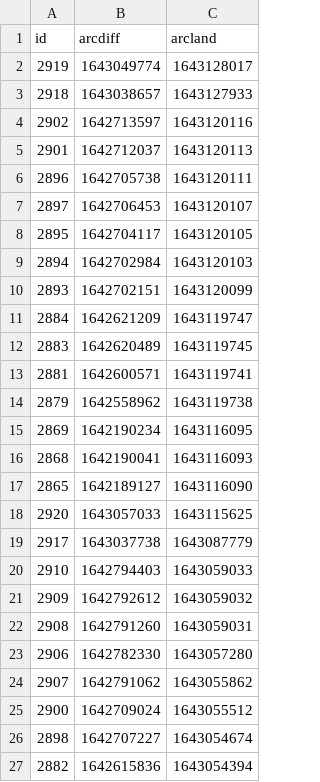
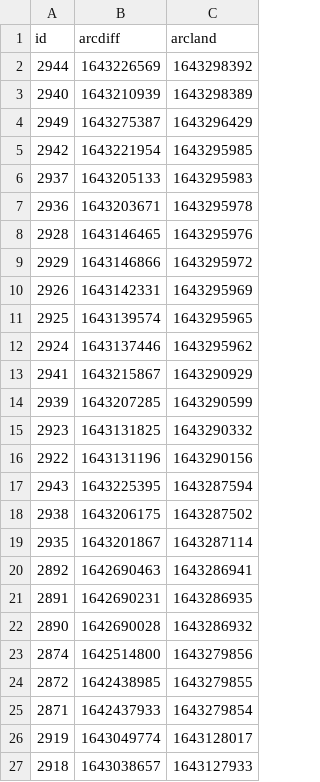
Before and after one commit to atulsmadhugiri/comm-review-velocity, a CSV file: table.csv, drawn as a sheet; only a part is shown; the shorter side is filled out with more unchanged rows; the diff names each change by its address in the sheet, - before the commit and + after, or states it on an @@ line.

```diff
--- a/table.csv
+++ b/table.csv
+row 2: 2944 | 1643226569 | 1643298392
+row 3: 2940 | 1643210939 | 1643298389
+row 4: 2949 | 1643275387 | 1643296429
+row 5: 2942 | 1643221954 | 1643295985
+row 6: 2937 | 1643205133 | 1643295983
+row 7: 2936 | 1643203671 | 1643295978
+row 8: 2928 | 1643146465 | 1643295976
+row 9: 2929 | 1643146866 | 1643295972
+row 10: 2926 | 1643142331 | 1643295969
+row 11: 2925 | 1643139574 | 1643295965
+row 12: 2924 | 1643137446 | 1643295962
+row 13: 2941 | 1643215867 | 1643290929
+row 14: 2939 | 1643207285 | 1643290599
+row 15: 2923 | 1643131825 | 1643290332
+row 16: 2922 | 1643131196 | 1643290156
+row 17: 2943 | 1643225395 | 1643287594
+row 18: 2938 | 1643206175 | 1643287502
+row 19: 2935 | 1643201867 | 1643287114
+row 20: 2892 | 1642690463 | 1643286941
+row 21: 2891 | 1642690231 | 1643286935
+row 22: 2890 | 1642690028 | 1643286932
+row 23: 2874 | 1642514800 | 1643279856
+row 24: 2872 | 1642438985 | 1643279855
+row 25: 2871 | 1642437933 | 1643279854
```
Also changed, not shown: 1 other file.
